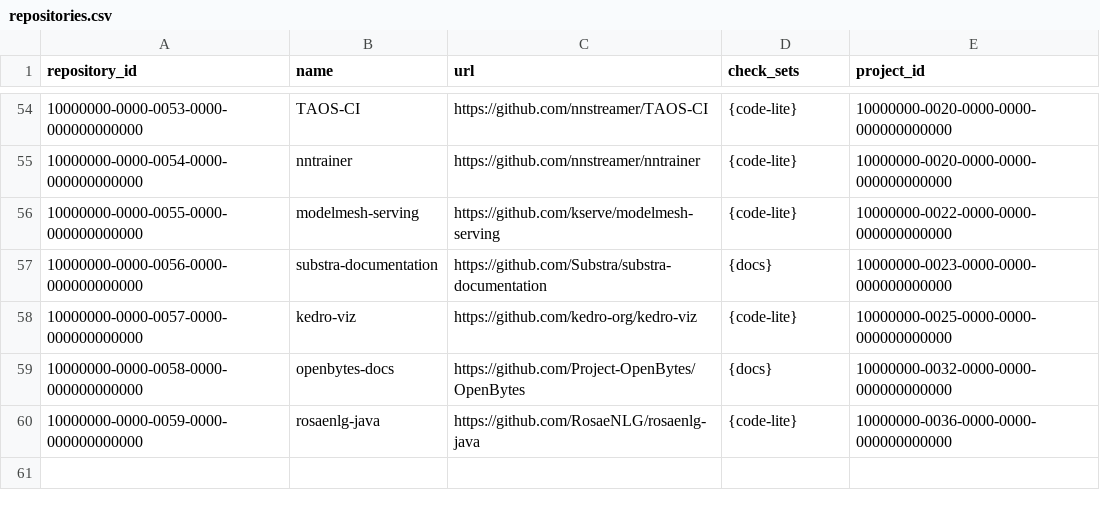
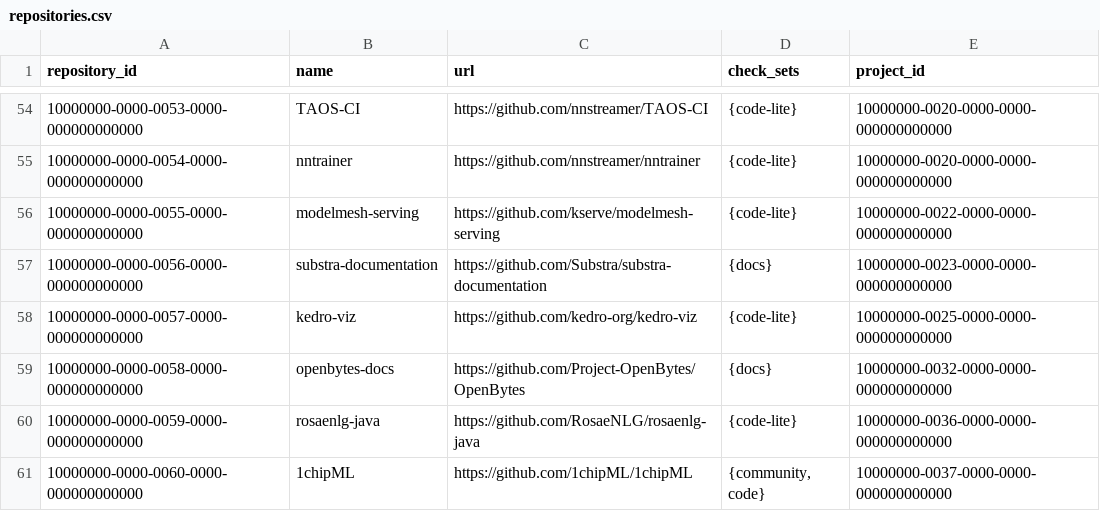
Before and after one commit to cncf/clomonitor, a CSV file: database/data/lfaidata/repositories.csv, drawn as a sheet; only a part is shown, gaps mark what is left out; the diff names each change by its address in the sheet, - before the commit and + after, or states it on an @@ line.

```diff
--- a/database/data/lfaidata/repositories.csv
+++ b/database/data/lfaidata/repositories.csv
+row 61: 10000000-0000-0060-0000-000000000000 | 1chipML | https://github.com/1chipML/1chipML | {community, code} | 10000000-0037-0000-0000-000000000000
```
Also changed, not shown: database/data/lfaidata/organizations.csv, database/data/lfaidata/projects.csv.
